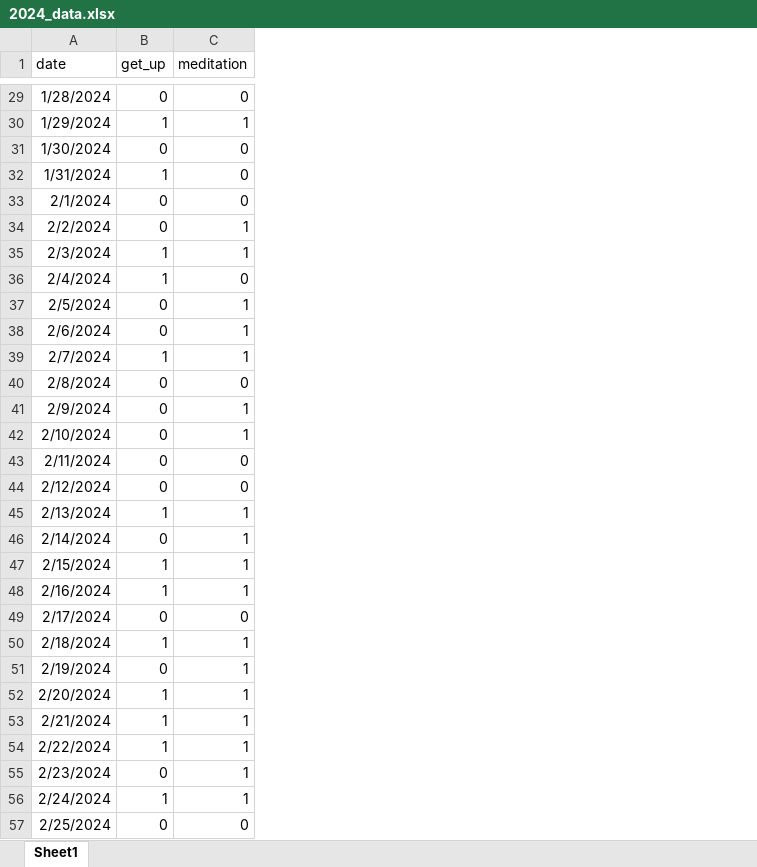
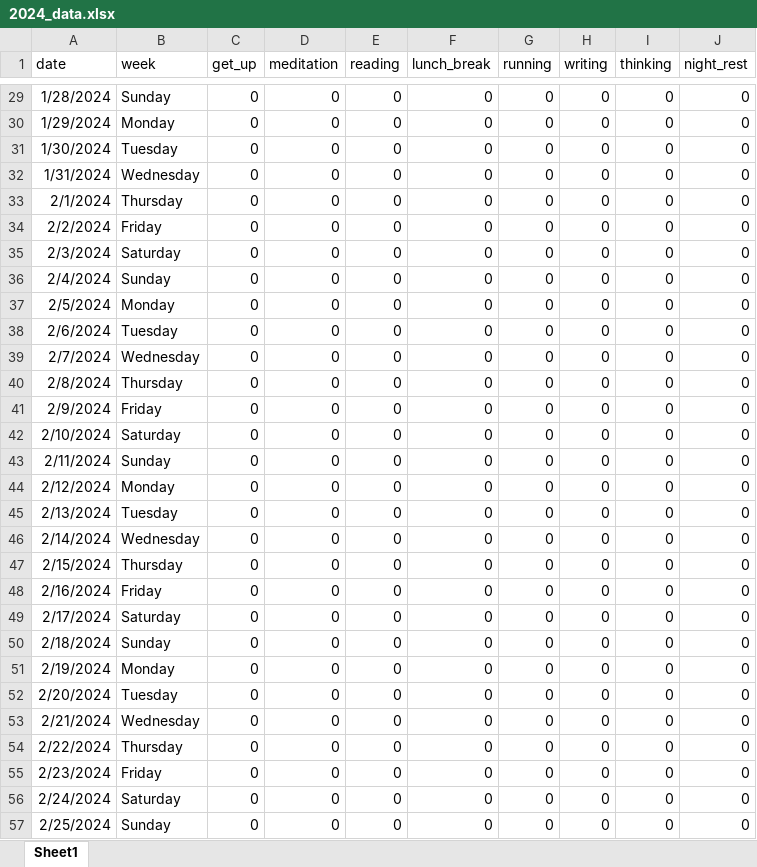
Before and after one commit to zonglin-tian/zonglin-tian.github.io, an Excel workbook: statistics/2024_data.xlsx, sheet Sheet1, drawn as a sheet; only a part is shown, gaps mark what is left out; values as stored, in another font and other column widths than the file's, no borders; table styles not drawn; addresses are those after the commit; the diff covers the shown part only; the diff names each change by its address in the sheet, - before the commit and + after, or states it on an @@ line.

```diff
--- a/statistics/2024_data.xlsx (sheet Sheet1)
+++ b/statistics/2024_data.xlsx (sheet Sheet1)
+column B (week), rows 29-57: Sunday | Monday | Tuesday | Wednesday | Thursday | Friday | Saturday | Sunday | Monday | Tuesday | Wednesday | Thursday | Friday | Saturday | Sunday | Monday | Tuesday | Wednesday | Thursday | Friday | Saturday | Sunday | Monday | Tuesday | Wednesday | Thursday | Friday | Saturday | Sunday
+column E (reading), rows 29-57: all 0
+column F (lunch_break), rows 29-57: all 0
+column G (running), rows 29-57: all 0
+column H (writing), rows 29-57: all 0
+column I (thinking), rows 29-57: all 0
+column J (night_rest), rows 29-57: all 0
-C30 (get_up): 1
+C30 (get_up): 0
-D30 (meditation): 1
+D30 (meditation): 0
-C32 (get_up): 1
+C32 (get_up): 0
-D34:D35 (meditation): 1
+D34:D35 (meditation): 0
-C35:C36 (get_up): 1
+C35:C36 (get_up): 0
-D37:D39 (meditation): 1
+D37:D39 (meditation): 0
-C39 (get_up): 1
+C39 (get_up): 0
-D41:D42 (meditation): 1
+D41:D42 (meditation): 0
-C45 (get_up): 1
+C45 (get_up): 0
-D45:D48 (meditation): 1
+D45:D48 (meditation): 0
-C47:C48 (get_up): 1
+C47:C48 (get_up): 0
-C50 (get_up): 1
+C50 (get_up): 0
-D50:D56 (meditation): 1
+D50:D56 (meditation): 0
-C52:C54 (get_up): 1
+C52:C54 (get_up): 0
-C56 (get_up): 1
+C56 (get_up): 0
```
Also changed, not shown: 317 edited cells elsewhere in this sheet, formulas that keep their value, 1 other file.
